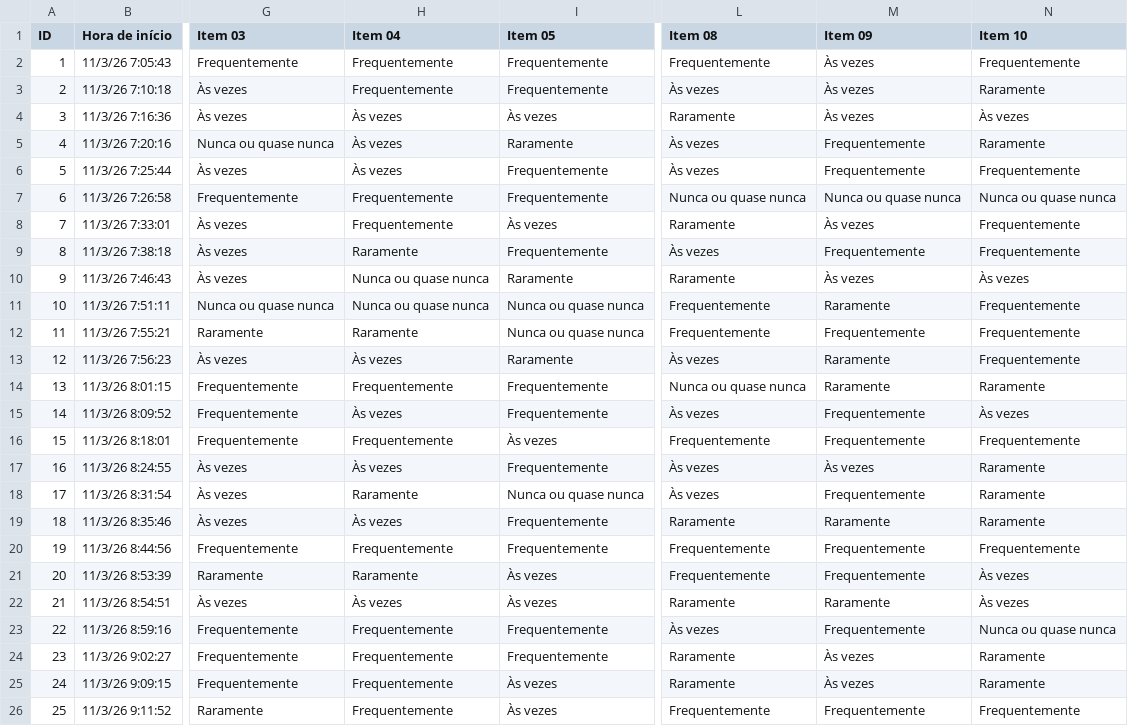
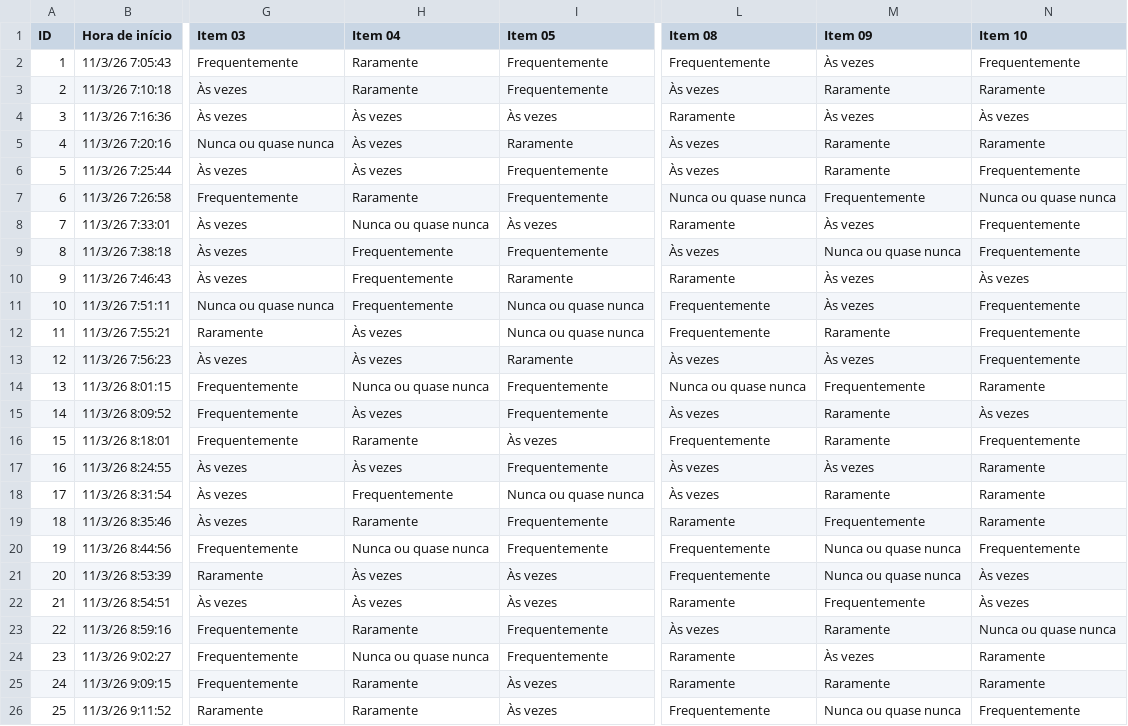
Before and after one commit to Balchuna/estresse-trabalho-jss, a CSV file: data/sintetico/unidade_1.csv, drawn as a sheet; only a part is shown, gaps mark what is left out; the diff covers the shown part only; the diff names each change by its address in the sheet, - before the commit and + after, or states it on an @@ line.

```diff
--- a/data/sintetico/unidade_1.csv
+++ b/data/sintetico/unidade_1.csv
-H2:H3 (Item 04): Frequentemente
+H2:H3 (Item 04): Raramente
-M3 (Item 09): Às vezes
+M3 (Item 09): Raramente
-M5:M6 (Item 09): Frequentemente
+M5:M6 (Item 09): Raramente
-H7 (Item 04): Frequentemente
+H7 (Item 04): Raramente
-M7 (Item 09): Nunca ou quase nunca
+M7 (Item 09): Frequentemente
-H8 (Item 04): Frequentemente
+H8 (Item 04): Nunca ou quase nunca
-H9 (Item 04): Raramente
+H9 (Item 04): Frequentemente
-M9 (Item 09): Frequentemente
+M9 (Item 09): Nunca ou quase nunca
-H10:H11 (Item 04): Nunca ou quase nunca
+H10:H11 (Item 04): Frequentemente
-M11 (Item 09): Raramente
+M11 (Item 09): Às vezes
-H12 (Item 04): Raramente
+H12 (Item 04): Às vezes
-M12 (Item 09): Frequentemente
+M12 (Item 09): Raramente
-M13 (Item 09): Raramente
+M13 (Item 09): Às vezes
-H14 (Item 04): Frequentemente
+H14 (Item 04): Nunca ou quase nunca
-M14 (Item 09): Raramente
+M14 (Item 09): Frequentemente
-M15:M16 (Item 09): Frequentemente
+M15:M16 (Item 09): Raramente
-H16 (Item 04): Frequentemente
+H16 (Item 04): Raramente
-H18 (Item 04): Raramente
+H18 (Item 04): Frequentemente
-M18 (Item 09): Frequentemente
+M18 (Item 09): Raramente
-H19 (Item 04): Às vezes
+H19 (Item 04): Raramente
-M19 (Item 09): Raramente
+M19 (Item 09): Frequentemente
-H20 (Item 04): Frequentemente
+H20 (Item 04): Nunca ou quase nunca
-M20:M21 (Item 09): Frequentemente
+M20:M21 (Item 09): Nunca ou quase nunca
-H21 (Item 04): Raramente
+H21 (Item 04): Às vezes
-M22 (Item 09): Raramente
+M22 (Item 09): Frequentemente
-H23 (Item 04): Frequentemente
+H23 (Item 04): Raramente
-M23 (Item 09): Frequentemente
+M23 (Item 09): Raramente
-H24 (Item 04): Frequentemente
+H24 (Item 04): Nunca ou quase nunca
-H25:H26 (Item 04): Frequentemente
+H25:H26 (Item 04): Raramente
-M25 (Item 09): Às vezes
+M25 (Item 09): Raramente
-M26 (Item 09): Frequentemente
+M26 (Item 09): Nunca ou quase nunca
```
Also changed, not shown: 76 edited cells elsewhere in this file, data/limpo/respostas_limpas.csv, data/sintetico/unidade_2.csv, 1 other file.
